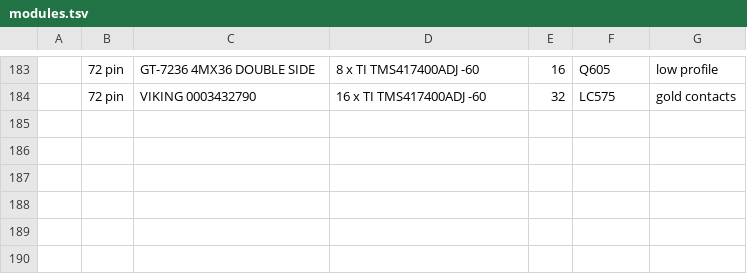
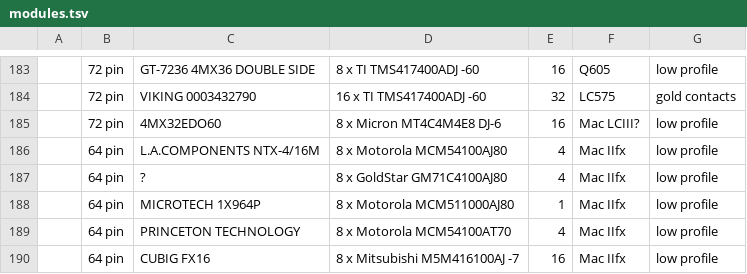
Before and after one commit to fthain/dram, a TSV file: modules.tsv, drawn as a sheet; only a part is shown, gaps mark what is left out; the diff names each change by its address in the sheet, - before the commit and + after, or states it on an @@ line.

Commit message:
Add more modules and chips

```diff
--- a/modules.tsv
+++ b/modules.tsv
+row 185:  | 72 pin | 4MX32EDO60 | 8 x Micron MT4C4M4E8 DJ-6 | 16 | Mac LCIII? | low profile
+row 186:  | 64 pin | L.A.COMPONENTS NTX-4/16M | 8 x Motorola MCM54100AJ80 | 4 | Mac IIfx | low profile
+row 187:  | 64 pin | ? | 8 x GoldStar GM71C4100AJ80 | 4 | Mac IIfx | low profile
+row 188:  | 64 pin | MICROTECH 1X964P | 8 x Motorola MCM511000AJ80 | 1 | Mac IIfx | low profile
+row 189:  | 64 pin | PRINCETON TECHNOLOGY | 8 x Motorola MCM54100AT70 | 4 | Mac IIfx | low profile
+row 190:  | 64 pin | CUBIG FX16 | 8 x Mitsubishi M5M416100AJ -7 | 16 | Mac IIfx | low profile
```
Also changed, not shown: chips.tsv.
